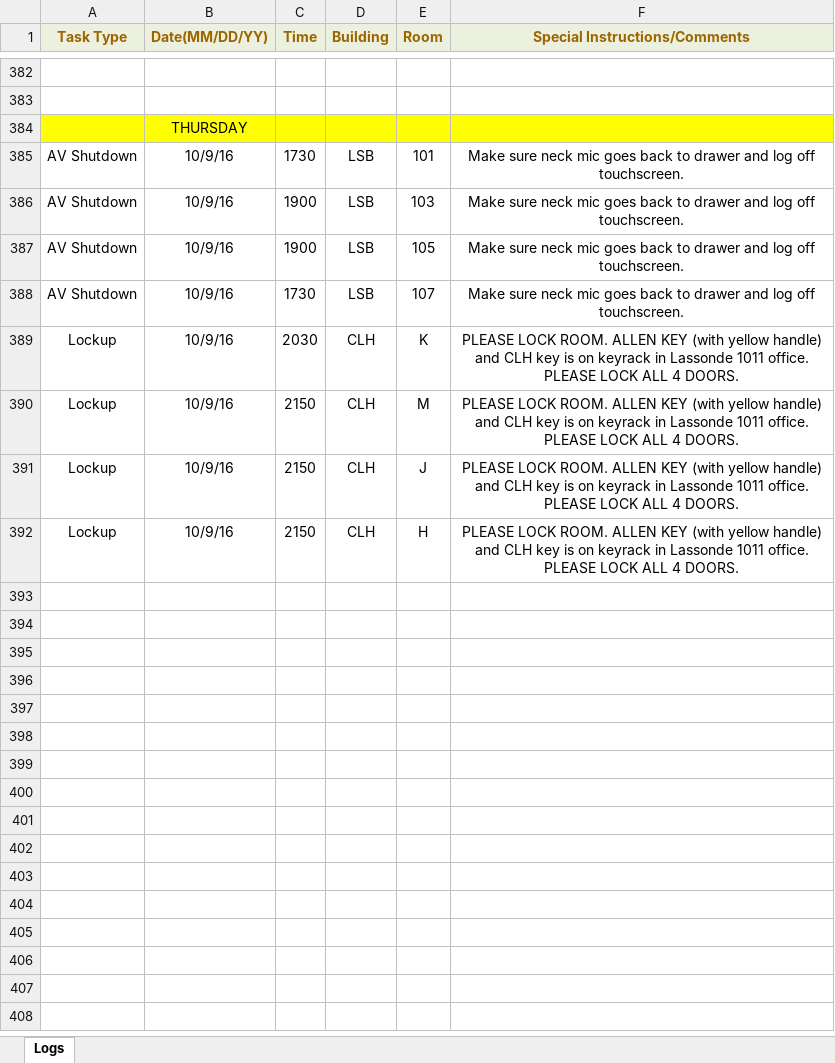
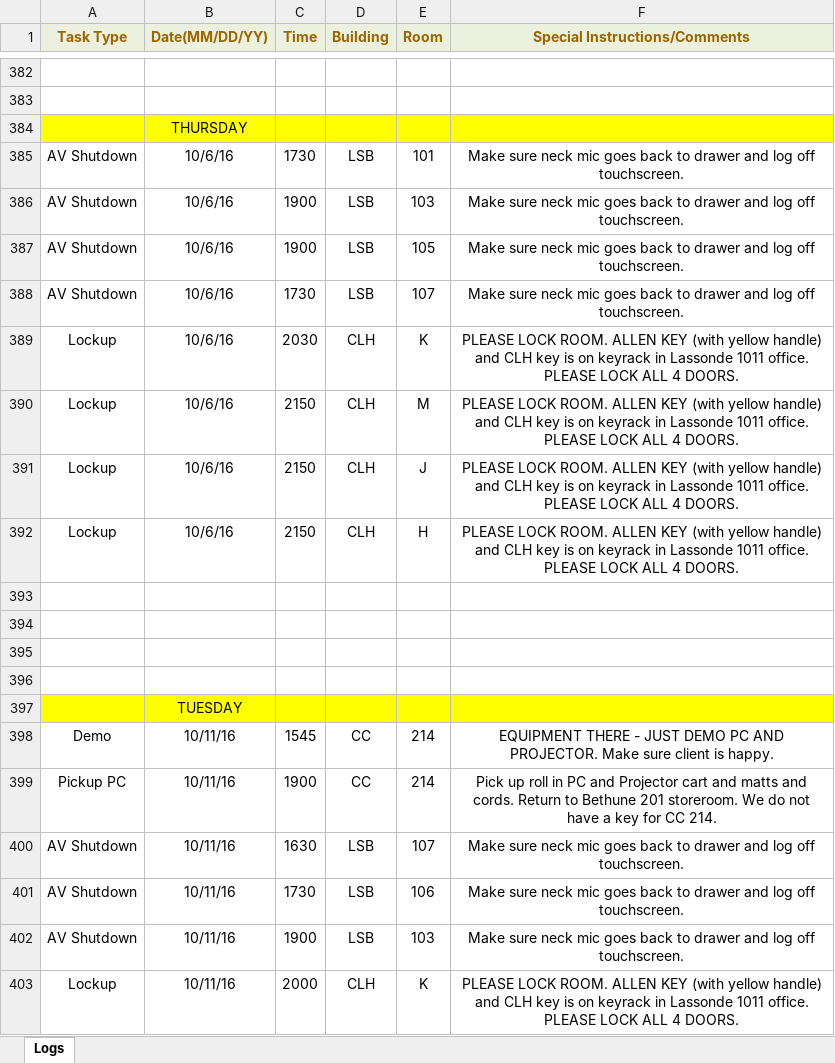
Before and after one commit to jhanperera/ClassOpsLogCreator, an Excel workbook: CLASSOPS/Jeannine/Jeannine's log.xlsx, sheet Logs, drawn as a sheet; only a part is shown, gaps mark what is left out; values as stored, in another font and other column widths than the file's, no borders; the diff covers the shown part only; the diff names each change by its address in the sheet, - before the commit and + after, or states it on an @@ line.

```diff
--- a/CLASSOPS/Jeannine/Jeannine's log.xlsx (sheet Logs)
+++ b/CLASSOPS/Jeannine/Jeannine's log.xlsx (sheet Logs)
-B385:B392 (Date(MM/DD/YY)): 10/9/16
+B385:B392 (Date(MM/DD/YY)): 10/6/16
+row 393: (empty)
+row 394: (empty)
+row 395: (empty)
+row 396: (empty)
+row 397:  | TUESDAY
+row 398: Demo | 10/11/16 | 1545 | CC | 214 | EQUIPMENT THERE - JUST DEMO PC AND PROJECTOR. Make sure client is happy.
+row 399: Pickup PC | 10/11/16 | 1900 | CC | 214 | Pick up roll in PC and Projector cart and matts and cords. Return to Bethune 201 storeroom. We do not have a key for CC 214.
+row 400: AV Shutdown | 10/11/16 | 1630 | LSB | 107 | Make sure neck mic goes back to drawer and log off touchscreen.
+row 401: AV Shutdown | 10/11/16 | 1730 | LSB | 106 | Make sure neck mic goes back to drawer and log off touchscreen.
+row 402: AV Shutdown | 10/11/16 | 1900 | LSB | 103 | Make sure neck mic goes back to drawer and log off touchscreen.
+row 403: Lockup | 10/11/16 | 2000 | CLH | K | PLEASE LOCK ROOM. ALLEN KEY (with yellow handle) and CLH key is on keyrack in Lassonde 1011 office. PLEASE LOCK ALL 4 DOORS.
```
Also changed, not shown: 20 added rows and 3 removed rows elsewhere in this sheet, CLASSOPS/Derek/Derek's Log.xlsx, CLASSOPS/Raul/Raul's Log.xlsx, 39 other files.
